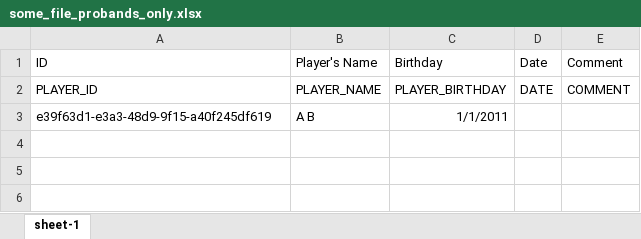
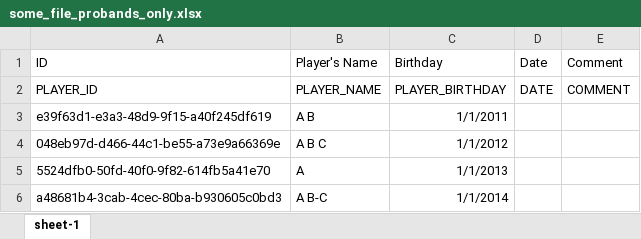
Before and after one commit to BodyLoop/bodyloop-util, an Excel workbook: docs/_attachments/some_file_probands_only.xlsx, sheet sheet-1, drawn as a sheet; values as stored, in another font and other column widths than the file's, no borders; the diff names each change by its address in the sheet, - before the commit and + after, or states it on an @@ line.

Commit message:
Make name generation robust

```diff
--- a/docs/_attachments/some_file_probands_only.xlsx (sheet sheet-1)
+++ b/docs/_attachments/some_file_probands_only.xlsx (sheet sheet-1)
+row 4: 048eb97d-d466-44c1-be55-a73e9a66369e | A B C | 1/1/2012
+row 5: 5524dfb0-50fd-40f0-9f82-614fb5a41e70 | A | 1/1/2013
+row 6: a48681b4-3cab-4cec-80ba-b930605c0bd3 | A B-C | 1/1/2014
```
Also changed, not shown: 2 other files.
